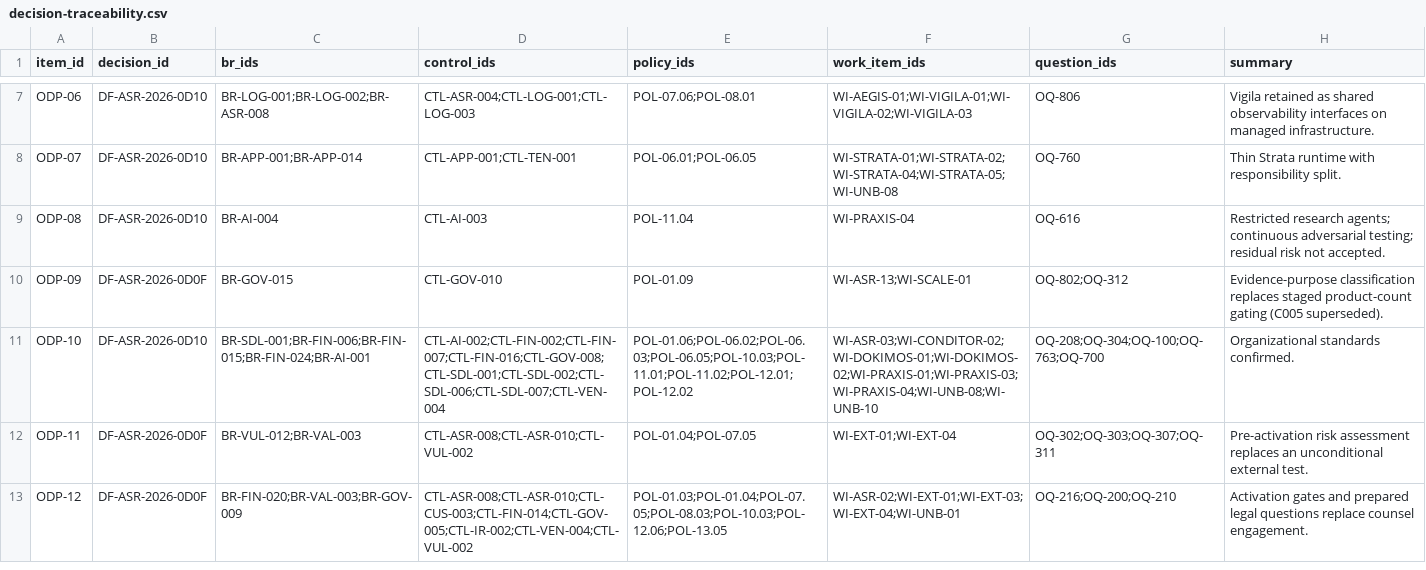
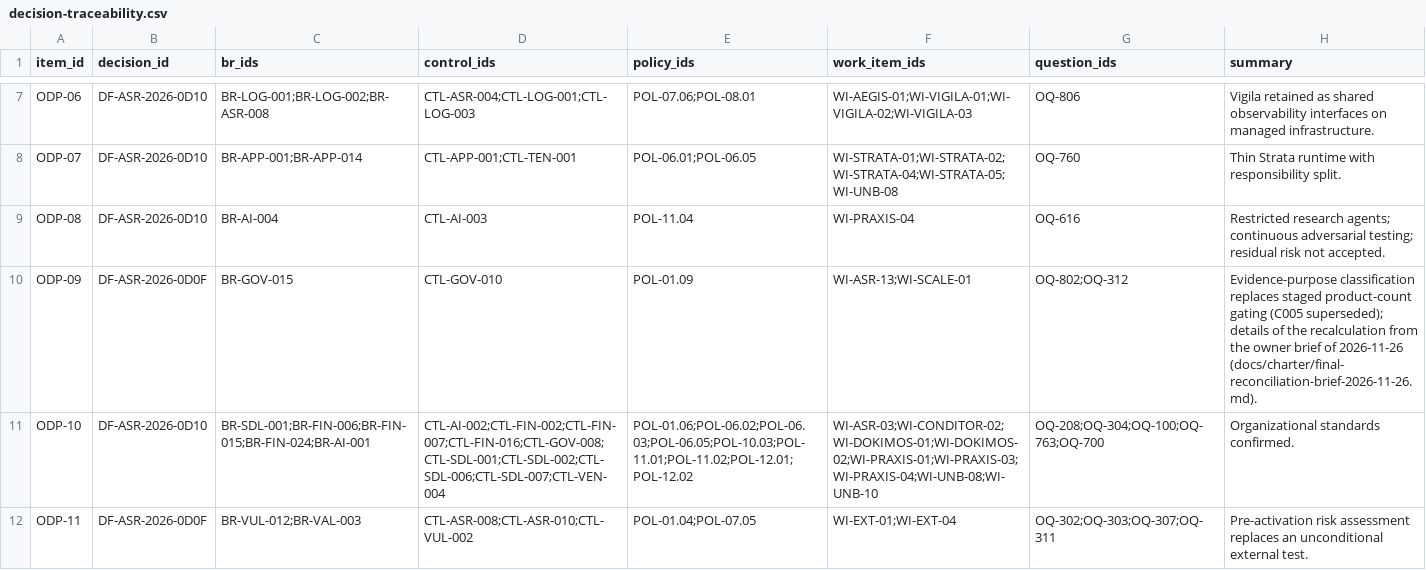
Before and after one commit to kemiller2002/echelon-assurance, a CSV file: registers/decision-traceability.csv, drawn as a sheet; only a part is shown, gaps mark what is left out; the shorter side is filled out with more unchanged rows.

```diff
--- a/registers/decision-traceability.csv
+++ b/registers/decision-traceability.csv
@@ -9,3 +9,3 @@ ODP-07,DF-ASR-2026-0D10,BR-APP-001;BR-APP-014,CTL-APP-001;CTL-TEN-001,POL-06.01;
 ODP-08,DF-ASR-2026-0D10,BR-AI-004,CTL-AI-003,POL-11.04,WI-PRAXIS-04,OQ-616,Restricted research agents; continuous adversarial testing; residual risk not accepted.
-ODP-09,DF-ASR-2026-0D0F,BR-GOV-015,CTL-GOV-010,POL-01.09,WI-ASR-13;WI-SCALE-01,OQ-802;OQ-312,Evidence-purpose classification replaces staged product-count gating (C005 superseded).
+ODP-09,DF-ASR-2026-0D0F,BR-GOV-015,CTL-GOV-010,POL-01.09,WI-ASR-13;WI-SCALE-01,OQ-802;OQ-312,Evidence-purpose classification replaces staged product-count gating (C005 superseded); details of the recalculation from the owner brief of 2026-11-26 (docs/charter/final-reconciliation-brief-2026-11-26.md).
 ODP-10,DF-ASR-2026-0D10,BR-SDL-001;BR-FIN-006;BR-FIN-015;BR-FIN-024;BR-AI-001,CTL-AI-002;CTL-FIN-002;CTL-FIN-007;CTL-FIN-016;CTL-GOV-008;CTL-SDL-001;CTL-SDL-002;CTL-SDL-006;CTL-SDL-007;CTL-VEN-004,POL-01.06;POL-06.02;POL-06.03;POL-06.05;POL-10.03;POL-11.01;POL-11.02;POL-12.01;POL-12.02,WI-ASR-03;WI-CONDITOR-02;WI-DOKIMOS-01;WI-DOKIMOS-02;WI-PRAXIS-01;WI-PRAXIS-03;WI-PRAXIS-04;WI-UNB-08;WI-UNB-10,OQ-208;OQ-304;OQ-100;OQ-763;OQ-700,Organizational standards confirmed.
```
Also changed, not shown: requirements/baseline.csv, requirements/source-dispositions.csv, 8 other files.
